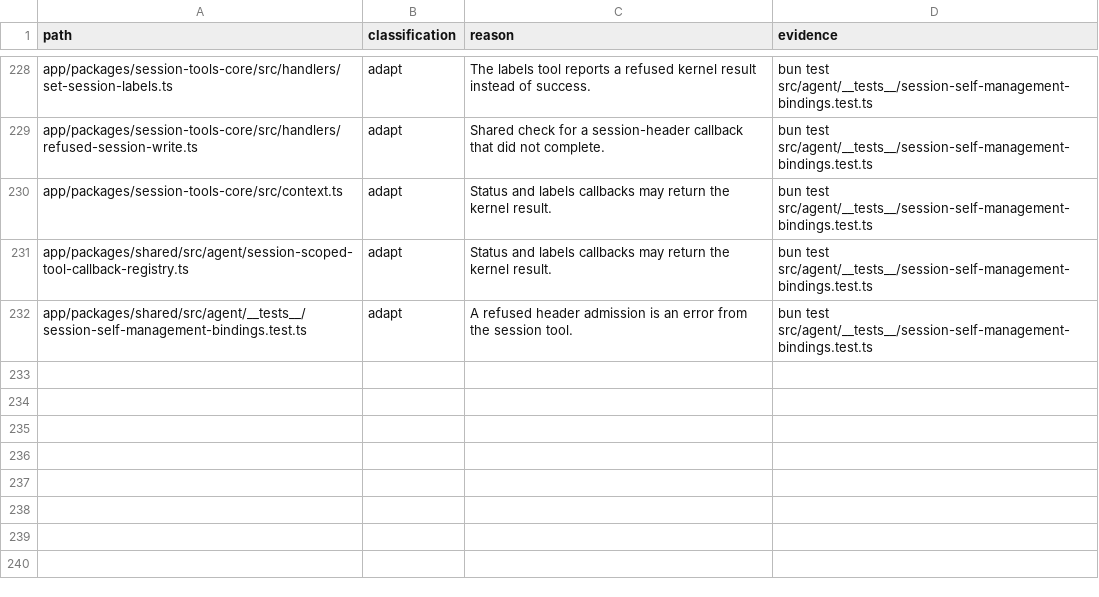
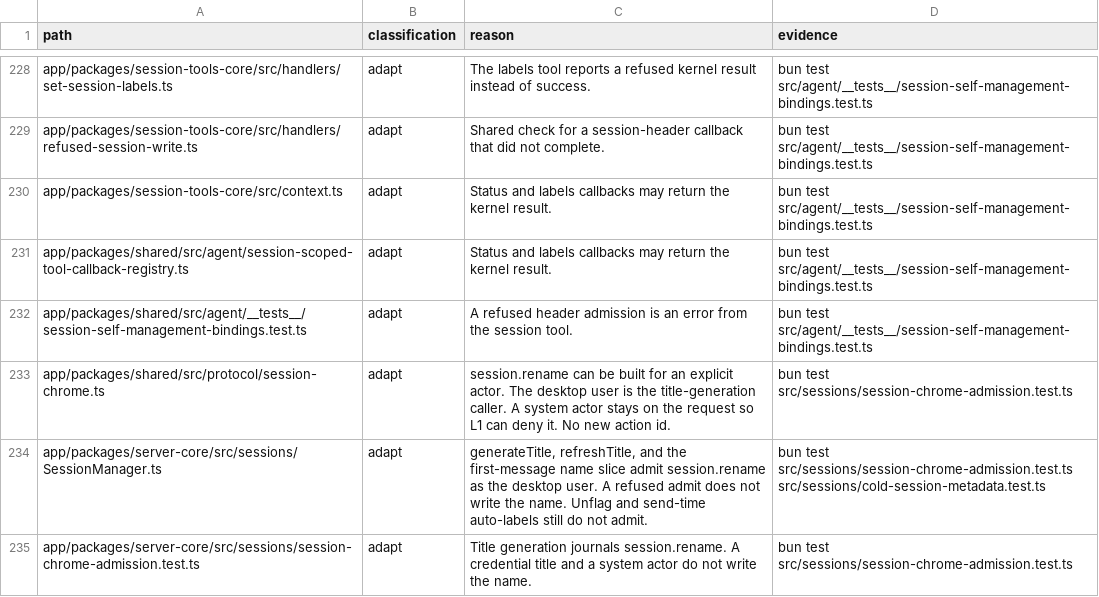
Before and after one commit to XCH27/tiangong-project, a TSV file: docs/UPSTREAM-DELTA.tsv, drawn as a sheet; only a part is shown, gaps mark what is left out; the diff names each change by its address in the sheet, - before the commit and + after, or states it on an @@ line.

Commit message:
Admit title generation as session.rename on the session kernel (#32)
generateTitle/refreshTitle/first-message name admit session.rename as desktop user. Unflag and sendMessage auto-labels still bypass. Settings Locked. W0.1 Locked.

```diff
--- a/docs/UPSTREAM-DELTA.tsv
+++ b/docs/UPSTREAM-DELTA.tsv
+row 233: app/packages/shared/src/protocol/session-chrome.ts | adapt | session.rename can be built for an explicit actor. The desktop user is the title-generation caller. A system actor stays on the request so L1 can deny it. No new action id. | bun test src/sessions/session-chrome-admission.test.ts
+row 234: app/packages/server-core/src/sessions/SessionManager.ts | adapt | generateTitle, refreshTitle, and the first-message name slice admit session.rename as the desktop user. A refused admit does not write the name. Unflag and send-time auto-labels still do not admit. | bun test src/sessions/session-chrome-admission.test.ts src/sessions/cold-session-metadata.test.ts
+row 235: app/packages/server-core/src/sessions/session-chrome-admission.test.ts | adapt | Title generation journals session.rename. A credential title and a system actor do not write the name. | bun test src/sessions/session-chrome-admission.test.ts
```
Also changed, not shown: 4 other files.
